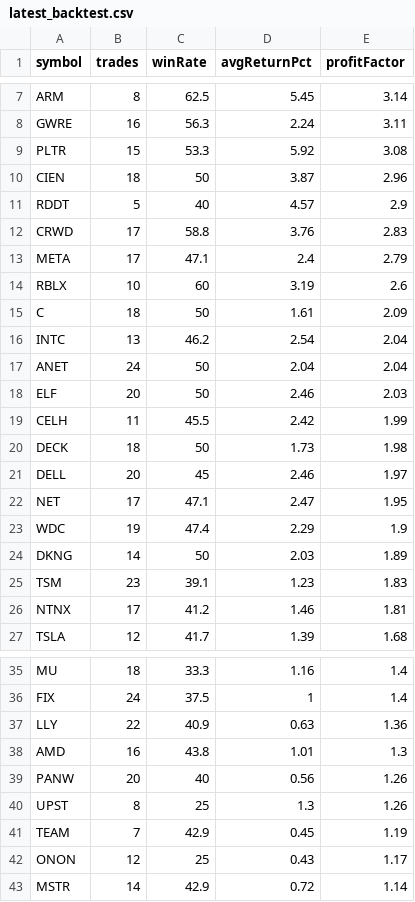
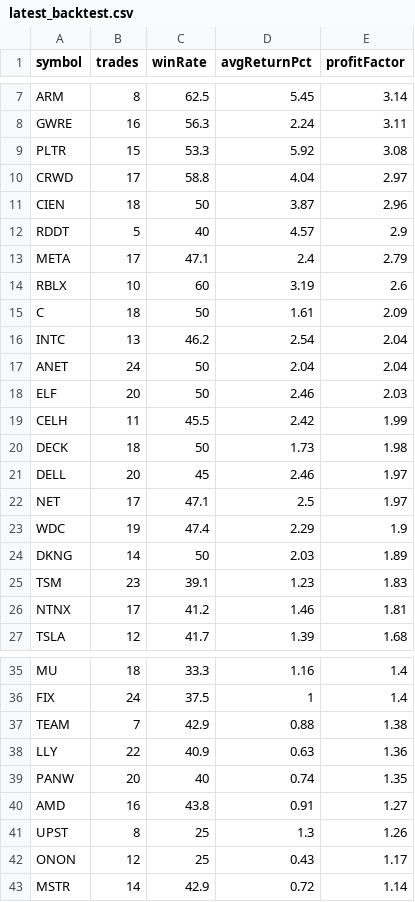
Before and after one commit to narendra0467/Trading-System, a CSV file: reports/latest_backtest.csv, drawn as a sheet; only a part is shown, gaps mark what is left out.

```diff
--- a/reports/latest_backtest.csv
+++ b/reports/latest_backtest.csv
@@ -9,5 +9,5 @@ GWRE,16,56.3,2.24,3.11
 PLTR,15,53.3,5.92,3.08
+CRWD,17,58.8,4.04,2.97
 CIEN,18,50,3.87,2.96
 RDDT,5,40,4.57,2.9
-CRWD,17,58.8,3.76,2.83
 META,17,47.1,2.4,2.79
@@ -21,3 +21,3 @@ DECK,18,50,1.73,1.98
 DELL,20,45,2.46,1.97
-NET,17,47.1,2.47,1.95
+NET,17,47.1,2.5,1.97
 WDC,19,47.4,2.29,1.9
@@ -36,7 +36,7 @@ MU,18,33.3,1.16,1.4
 FIX,24,37.5,1,1.4
+TEAM,7,42.9,0.88,1.38
 LLY,22,40.9,0.63,1.36
-AMD,16,43.8,1.01,1.3
-PANW,20,40,0.56,1.26
+PANW,20,40,0.74,1.35
+AMD,16,43.8,0.91,1.27
 UPST,8,25,1.3,1.26
-TEAM,7,42.9,0.45,1.19
 ONON,12,25,0.43,1.17
```
Also changed, not shown: reports/hidden_multibagger_discovery_scanner.csv, reports/latest_high_risk_scan.csv, 19 other files.
